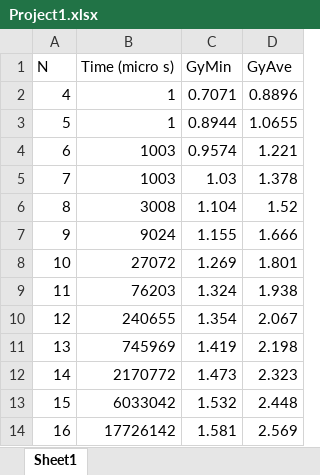
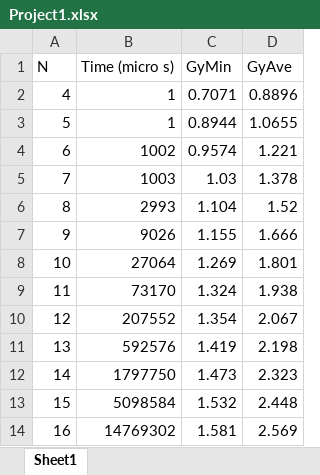
Before and after one commit to kottkech/Lattice_Protein1, an Excel workbook: Project1.xlsx, sheet Sheet1, drawn as a sheet; values as stored, in another font and other column widths than the file's, no borders; charts and pictures not drawn; the diff names each change by its address in the sheet, - before the commit and + after, or states it on an @@ line.

Commit message:
Updated Runtime Information

```diff
--- a/Project1.xlsx (sheet Sheet1)
+++ b/Project1.xlsx (sheet Sheet1)
-B4 (Time (micro s)): 1003
+B4 (Time (micro s)): 1002
-B6 (Time (micro s)): 3008
+B6 (Time (micro s)): 2993
-B7 (Time (micro s)): 9024
+B7 (Time (micro s)): 9026
-B8 (Time (micro s)): 27072
+B8 (Time (micro s)): 27064
-B9 (Time (micro s)): 76203
+B9 (Time (micro s)): 73170
-B10 (Time (micro s)): 240655
+B10 (Time (micro s)): 207552
-B11 (Time (micro s)): 745969
+B11 (Time (micro s)): 592576
-B12 (Time (micro s)): 2170772
+B12 (Time (micro s)): 1797750
-B13 (Time (micro s)): 6033042
+B13 (Time (micro s)): 5098584
-B14 (Time (micro s)): 17726142
+B14 (Time (micro s)): 14769302
```
Also changed, not shown: charts or pictures.
